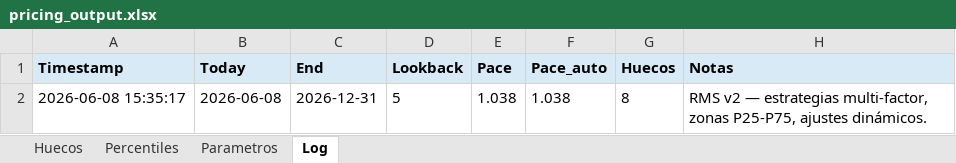
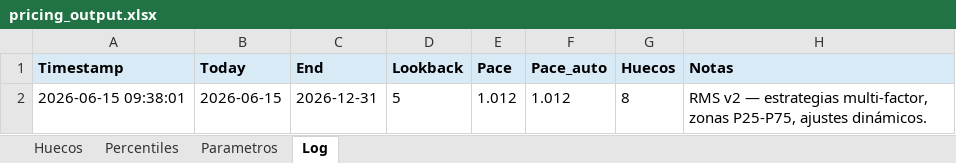
Before and after one commit to pochettino73/csj-airbnb, an Excel workbook: output/pricing_output.xlsx, sheet Log, drawn as a sheet; values as stored, in another font and other column widths than the file's, no borders; the diff names each change by its address in the sheet, - before the commit and + after, or states it on an @@ line.

```diff
--- a/output/pricing_output.xlsx (sheet Log)
+++ b/output/pricing_output.xlsx (sheet Log)
-A2 (Timestamp): 2026-06-08 15:35:17
+A2 (Timestamp): 2026-06-15 09:38:01
-B2 (Today): 2026-06-08
+B2 (Today): 2026-06-15
-E2 (Pace): 1.038
+E2 (Pace): 1.012
-F2 (Pace_auto): 1.038
+F2 (Pace_auto): 1.012
```
Also changed, not shown: sheet Huecos, sheet Percentiles, sheet Parametros, 4 other files.
